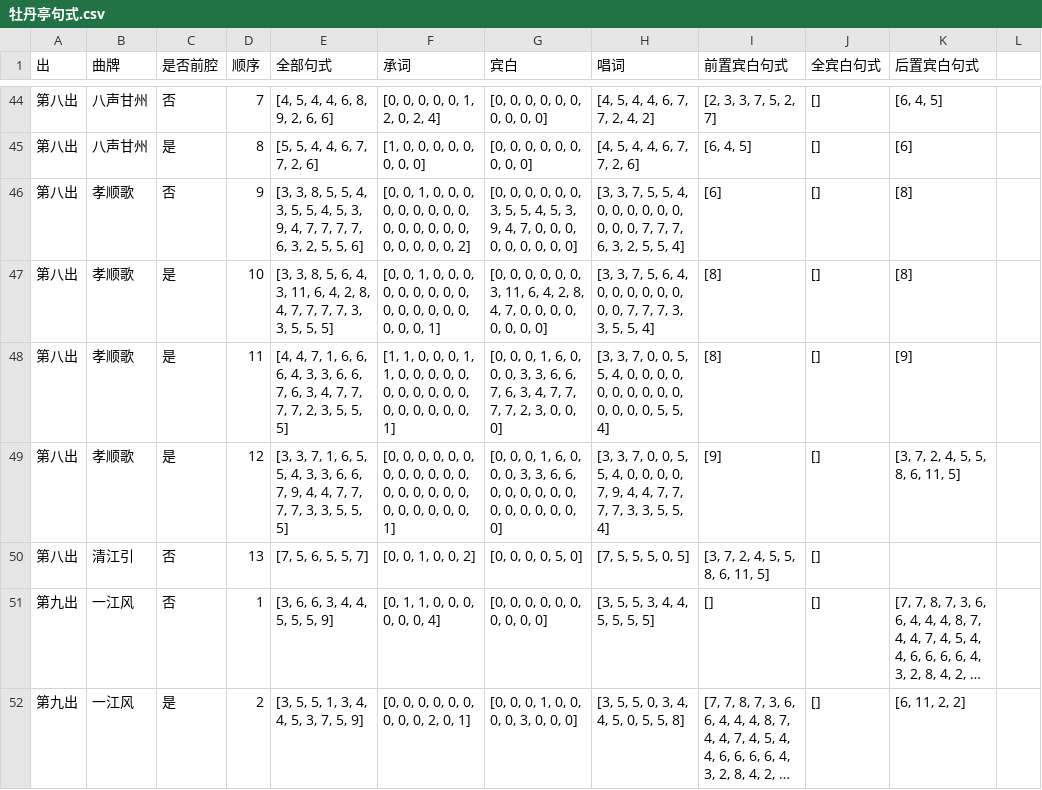
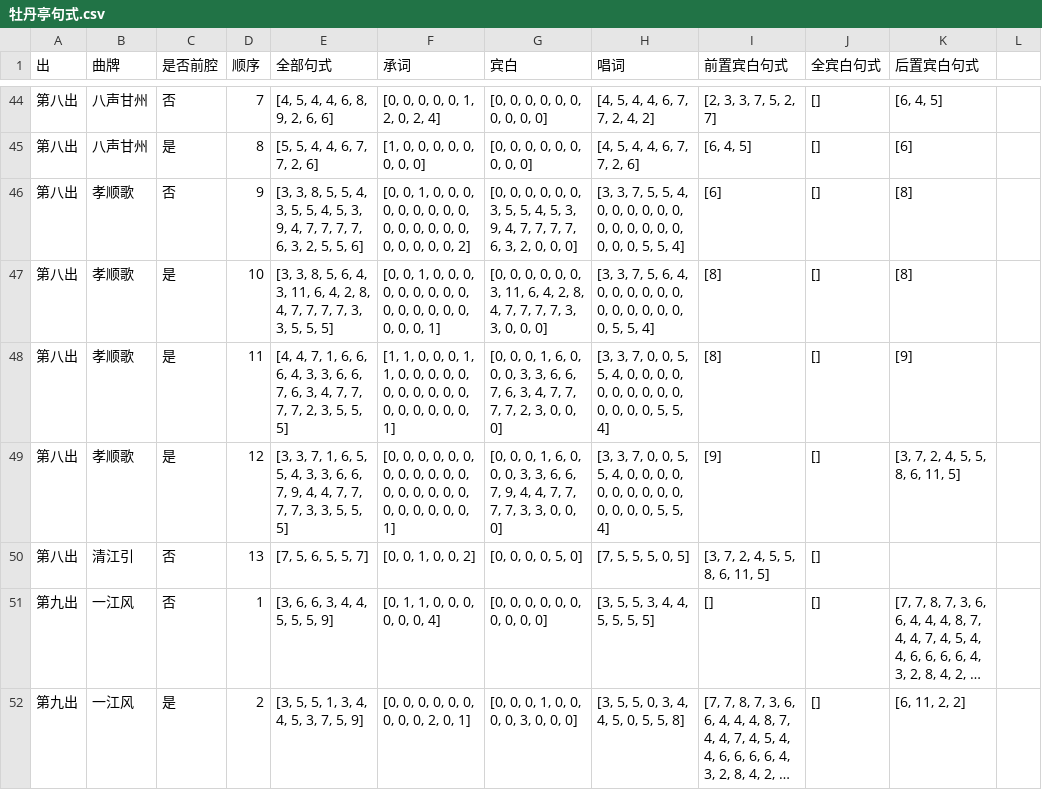
Before and after one commit to AmberHan/FMM, a CSV file: csv/牡丹亭句式.csv, drawn as a sheet; only a part is shown, gaps mark what is left out; long unchanged cells end in …; the diff covers the shown part only.

```diff
--- a/csv/牡丹亭句式.csv
+++ b/csv/牡丹亭句式.csv
@@ -45,6 +45,6 @@
 第八出,八声甘州,是,8,"[5, 5, 4, 4, 6, 7, 7, 2, 6]","[1, 0, 0, 0, 0, 0, 0, 0, 0]","[0, 0, 0, 0, 0, 0, 0, 0, 0]","[4, 5, 4, 4, 6, 7, 7, 2, 6]","[6, 4, 5]",[],[6]
-第八出,孝顺歌,否,9,"[3, 3, 8, 5, 5, 4, 3, 5, 5, 4, 5, 3, 9, 4, 7, 7, 7, 7, 6, 3, 2, 5, 5, 6]","[0, 0, 1, 0, 0, 0, 0, 0, 0, 0, 0, 0, 0, 0, 0, 0, 0, 0, 0, 0, 0, 0, 0, 2]","[0, 0, 0, 0, 0, 0, 3, 5, 5, 4, 5, 3, 9, 4, 7, 0, 0, 0, 0, 0, 0, 0, 0, 0]","[3, 3, 7, 5, 5, 4, 0, 0, 0, 0, 0, 0, 0, 0, 0, 7, 7, 7, 6, 3, 2, 5, 5, 4]",[6],[],[8]
-第八出,孝顺歌,是,10,"[3, 3, 8, 5, 6, 4, 3, 11, 6, 4, 2, 8, 4, 7, 7, 7, 7, 3, 3, 5, 5, 5]","[0, 0, 1, 0, 0, 0, 0, 0, 0, 0, 0, 0, 0, 0, 0, 0, 0, 0, 0, 0, 0, 1]","[0, 0, 0, 0, 0, 0, 3, 11, 6, 4, 2, 8, 4, 7, 0, 0, 0, 0, 0, 0, 0, 0]","[3, 3, 7, 5, 6, 4, 0, 0, 0, 0, 0, 0, 0, 0, 7, 7, 7, 3, 3, 5, 5, 4]",[8],[],[8]
+第八出,孝顺歌,否,9,"[3, 3, 8, 5, 5, 4, 3, 5, 5, 4, 5, 3, 9, 4, 7, 7, 7, 7, 6, 3, 2, 5, 5, 6]","[0, 0, 1, 0, 0, 0, 0, 0, 0, 0, 0, 0, 0, 0, 0, 0, 0, 0, 0, 0, 0, 0, 0, 2]","[0, 0, 0, 0, 0, 0, 3, 5, 5, 4, 5, 3, 9, 4, 7, 7, 7, 7, 6, 3, 2, 0, 0, 0]","[3, 3, 7, 5, 5, 4, 0, 0, 0, 0, 0, 0, 0, 0, 0, 0, 0, 0, 0, 0, 0, 5, 5, 4]",[6],[],[8]
+第八出,孝顺歌,是,10,"[3, 3, 8, 5, 6, 4, 3, 11, 6, 4, 2, 8, 4, 7, 7, 7, 7, 3, 3, 5, 5, 5]","[0, 0, 1, 0, 0, 0, 0, 0, 0, 0, 0, 0, 0, 0, 0, 0, 0, 0, 0, 0, 0, 1]","[0, 0, 0, 0, 0, 0, 3, 11, 6, 4, 2, 8, 4, 7, 7, 7, 7, 3, 3, 0, 0, 0]","[3, 3, 7, 5, 6, 4, 0, 0, 0, 0, 0, 0, 0, 0, 0, 0, 0, 0, 0, 5, 5, 4]",[8],[],[8]
 第八出,孝顺歌,是,11,"[4, 4, 7, 1, 6, 6, 6, 4, 3, 3, 6, 6, 7, 6, 3, 4, 7, 7, 7, 7, 2, 3, 5, 5, 5]","[1, 1, 0, 0, 0, 1, 1, 0, 0, 0, 0, 0, 0, 0, 0, 0, 0, 0, 0, 0, 0, 0, 0, 0, 1]","[0, 0, 0, 1, 6, 0, 0, 0, 3, 3, 6, 6, 7, 6, 3, 4, 7, 7, 7, 7, 2, 3, 0, 0, 0]","[3, 3, 7, 0, 0, 5, 5, 4, 0, 0, 0, 0, 0, 0, 0, 0, 0, 0, 0, 0, 0, 0, 5, 5, 4]",[8],[],[9]
-第八出,孝顺歌,是,12,"[3, 3, 7, 1, 6, 5, 5, 4, 3, 3, 6, 6, 7, 9, 4, 4, 7, 7, 7, 7, 3, 3, 5, 5, 5]","[0, 0, 0, 0, 0, 0, 0, 0, 0, 0, 0, 0, 0, 0, 0, 0, 0, 0, 0, 0, 0, 0, 0, 0, 1]","[0, 0, 0, 1, 6, 0, 0, 0, 3, 3, 6, 6, 0, 0, 0, 0, 0, 0, 0, 0, 0, 0, 0, 0, 0]","[3, 3, 7, 0, 0, 5, 5, 4, 0, 0, 0, 0, 7, 9, 4, 4, 7, 7, 7, 7, 3, 3, 5, 5, 4]",[9],[],"[3, 7, 2, 4, 5, 5, 8, 6, 11, 5]"
+第八出,孝顺歌,是,12,"[3, 3, 7, 1, 6, 5, 5, 4, 3, 3, 6, 6, 7, 9, 4, 4, 7, 7, 7, 7, 3, 3, 5, 5, 5]","[0, 0, 0, 0, 0, 0, 0, 0, 0, 0, 0, 0, 0, 0, 0, 0, 0, 0, 0, 0, 0, 0, 0, 0, 1]","[0, 0, 0, 1, 6, 0, 0, 0, 3, 3, 6, 6, 7, 9, 4, 4, 7, 7, 7, 7, 3, 3, 0, 0, 0]","[3, 3, 7, 0, 0, 5, 5, 4, 0, 0, 0, 0, 0, 0, 0, 0, 0, 0, 0, 0, 0, 0, 5, 5, 4]",[9],[],"[3, 7, 2, 4, 5, 5, 8, 6, 11, 5]"
 第八出,清江引,否,13,"[7, 5, 6, 5, 5, 7]","[0, 0, 1, 0, 0, 2]","[0, 0, 0, 0, 5, 0]","[7, 5, 5, 5, 0, 5]","[3, 7, 2, 4, 5, 5, 8, 6, 11, 5]",[]
```
Also changed, not shown: 65 edited cells elsewhere in this file, csv/南柯记句式.csv, csv/紫钗记句式.csv, 7 other files.
